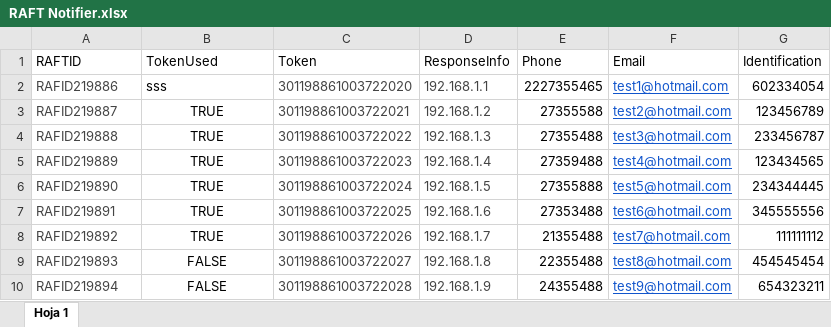
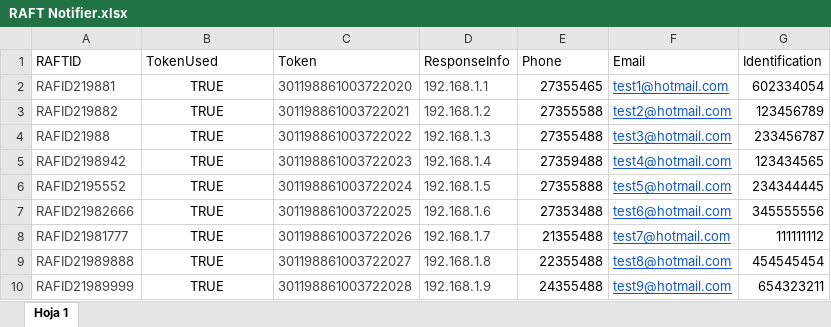
Before and after one commit to johant86/BuilkUploadsApi, an Excel workbook: builk-uploads-api/File/uploads/RAFT Notifier.xlsx, sheet Hoja 1, drawn as a sheet; values as stored, in another font and other column widths than the file's, no borders; the diff names each change by its address in the sheet, - before the commit and + after, or states it on an @@ line.

```diff
--- a/builk-uploads-api/File/uploads/RAFT Notifier.xlsx (sheet Hoja 1)
+++ b/builk-uploads-api/File/uploads/RAFT Notifier.xlsx (sheet Hoja 1)
-A2 (RAFTID): RAFID219886
+A2 (RAFTID): RAFID219881
-B2 (TokenUsed): sss
+B2 (TokenUsed): TRUE
-B2 alignment: left
+B2 alignment: center
-E2 (Phone): 2227355465
+E2 (Phone): 27355465
-A3 (RAFTID): RAFID219887
+A3 (RAFTID): RAFID219882
-A4 (RAFTID): RAFID219888
+A4 (RAFTID): RAFID21988
-A5 (RAFTID): RAFID219889
+A5 (RAFTID): RAFID2198942
-A6 (RAFTID): RAFID219890
+A6 (RAFTID): RAFID2195552
-A7 (RAFTID): RAFID219891
+A7 (RAFTID): RAFID21982666
-A8 (RAFTID): RAFID219892
+A8 (RAFTID): RAFID21981777
-A9 (RAFTID): RAFID219893
+A9 (RAFTID): RAFID21989888
-B9:B10 (TokenUsed): FALSE
+B9:B10 (TokenUsed): TRUE
-A10 (RAFTID): RAFID219894
+A10 (RAFTID): RAFID21989999
```
Also changed, not shown: 27 other files.
